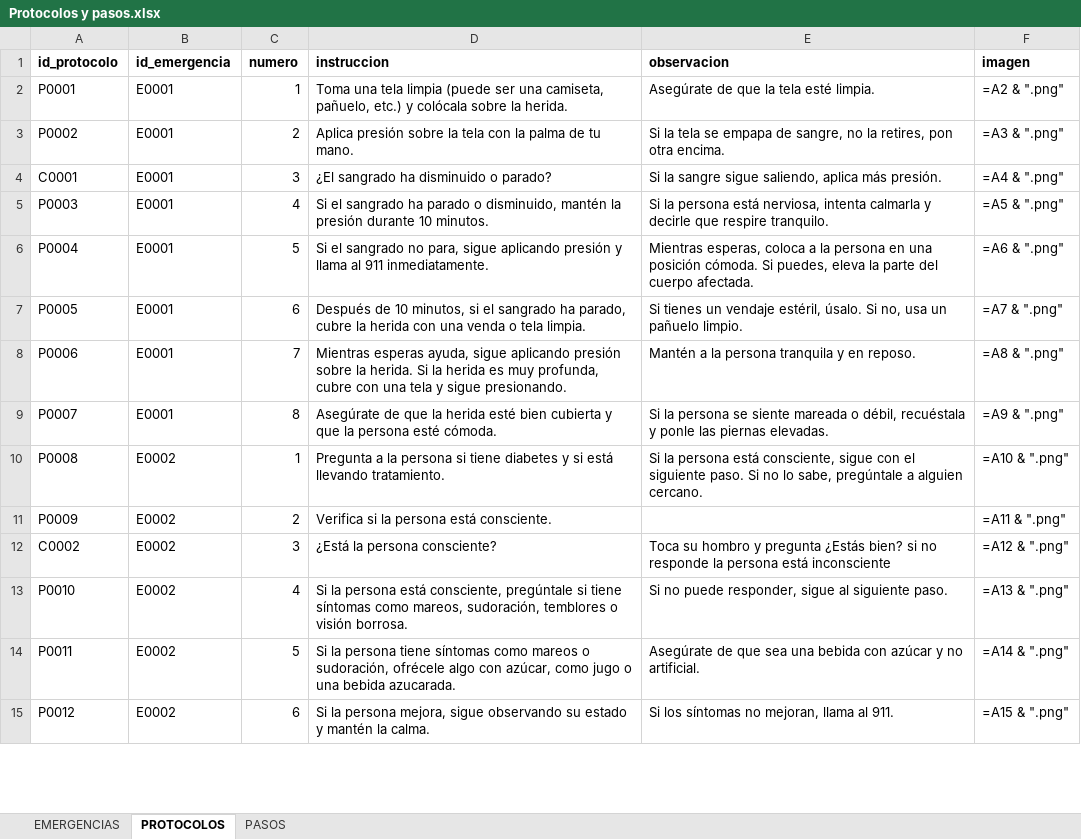
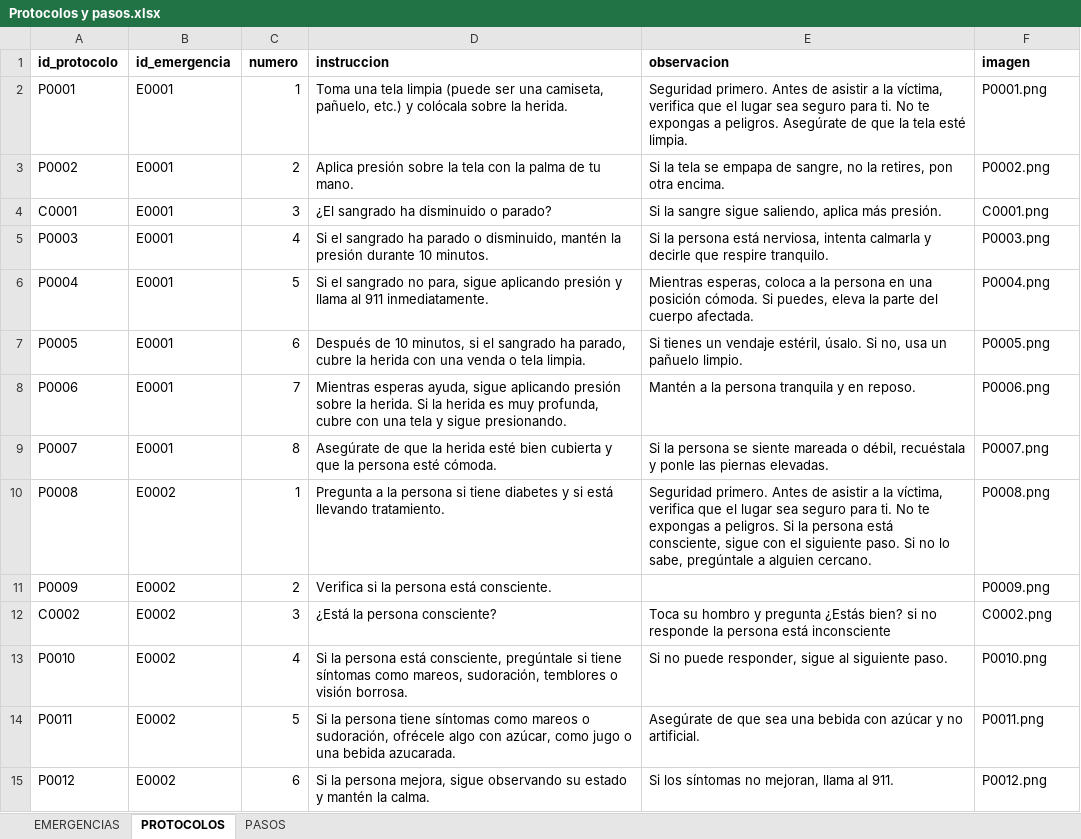
Before and after one commit to OppaDev/tesis-first-aid, an Excel workbook: backend/data/Protocolos y pasos.xlsx, sheet PROTOCOLOS, drawn as a sheet; only a part is shown; values as stored, in another font and other column widths than the file's, no borders; formulas without a stored value are shown as written; charts and pictures not drawn; the diff covers the shown part only; the diff names each change by its address in the sheet, - before the commit and + after, or states it on an @@ line.

```diff
--- a/backend/data/Protocolos y pasos.xlsx (sheet PROTOCOLOS)
+++ b/backend/data/Protocolos y pasos.xlsx (sheet PROTOCOLOS)
-E2 (observacion): Asegúrate de…
+E2 (observacion): Seguridad primero. Antes de asistir a la víctima, verifica que el lugar sea seguro para ti. No te expongas a peligros. Asegúrate de…
-F2 (imagen): =A2 & ".png"
+F2 (imagen): P0001.png
-F3 (imagen): =A3 & ".png"
+F3 (imagen): P0002.png
-F4 (imagen): =A4 & ".png"
+F4 (imagen): C0001.png
-F5 (imagen): =A5 & ".png"
+F5 (imagen): P0003.png
-F6 (imagen): =A6 & ".png"
+F6 (imagen): P0004.png
-F7 (imagen): =A7 & ".png"
+F7 (imagen): P0005.png
-F8 (imagen): =A8 & ".png"
+F8 (imagen): P0006.png
-F9 (imagen): =A9 & ".png"
+F9 (imagen): P0007.png
-E10 (observacion): Si la…
+E10 (observacion): Seguridad primero. Antes de asistir a la víctima, verifica que el lugar sea seguro para ti. No te expongas a peligros. Si la…
-F10 (imagen): =A10 & ".png"
+F10 (imagen): P0008.png
-F11 (imagen): =A11 & ".png"
+F11 (imagen): P0009.png
-F12 (imagen): =A12 & ".png"
+F12 (imagen): C0002.png
-F13 (imagen): =A13 & ".png"
+F13 (imagen): P0010.png
-F14 (imagen): =A14 & ".png"
+F14 (imagen): P0011.png
-F15 (imagen): =A15 & ".png"
+F15 (imagen): P0012.png
```
Also changed, not shown: 151 edited cells elsewhere in this sheet, charts or pictures, 9 other files.
